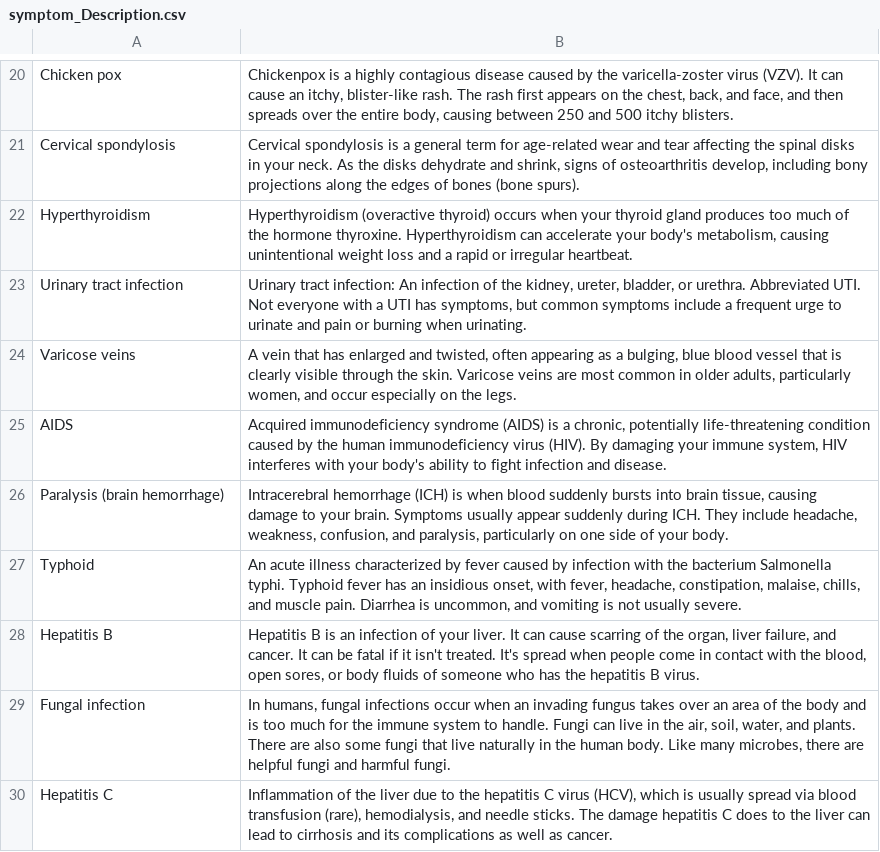
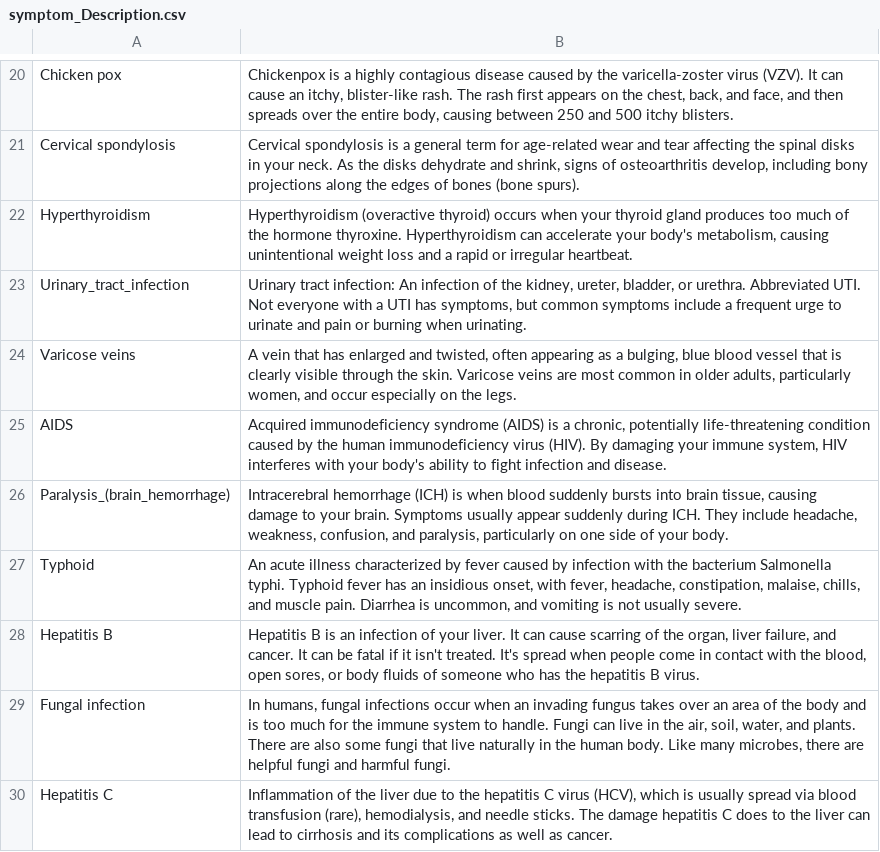
Before and after one commit to TheBlueZayn/Disease-Symptom-Prediction, a CSV file: symptom_Description.csv, drawn as a sheet; only a part is shown, gaps mark what is left out; the diff names each change by its address in the sheet, - before the commit and + after, or states it on an @@ line.

```diff
--- a/symptom_Description.csv
+++ b/symptom_Description.csv
-A23: Urinary tract infection
+A23: Urinary_tract_infection
-A26: Paralysis (brain hemorrhage)
+A26: Paralysis_(brain_hemorrhage)
```
Also changed, not shown: symptom_precaution.csv, 1 other file.
